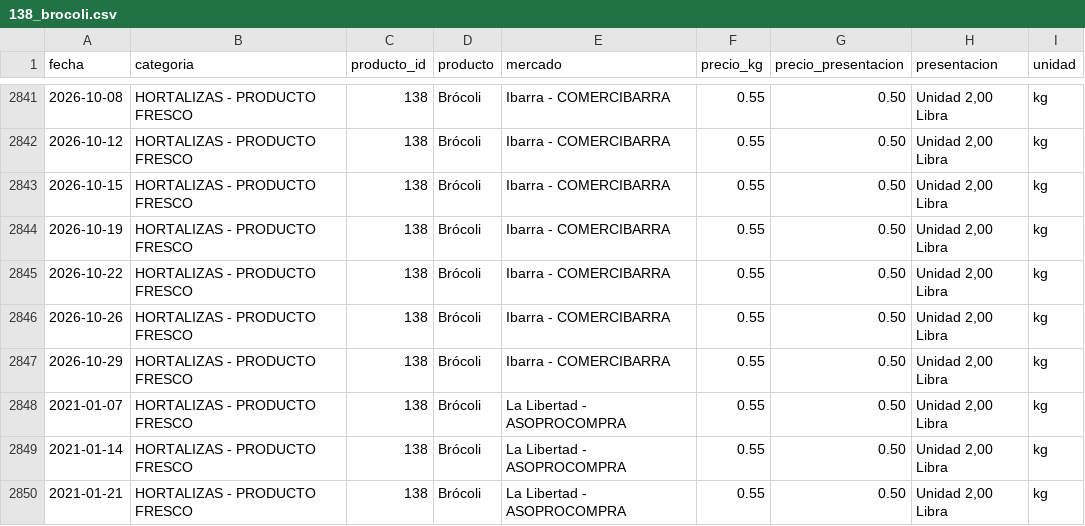
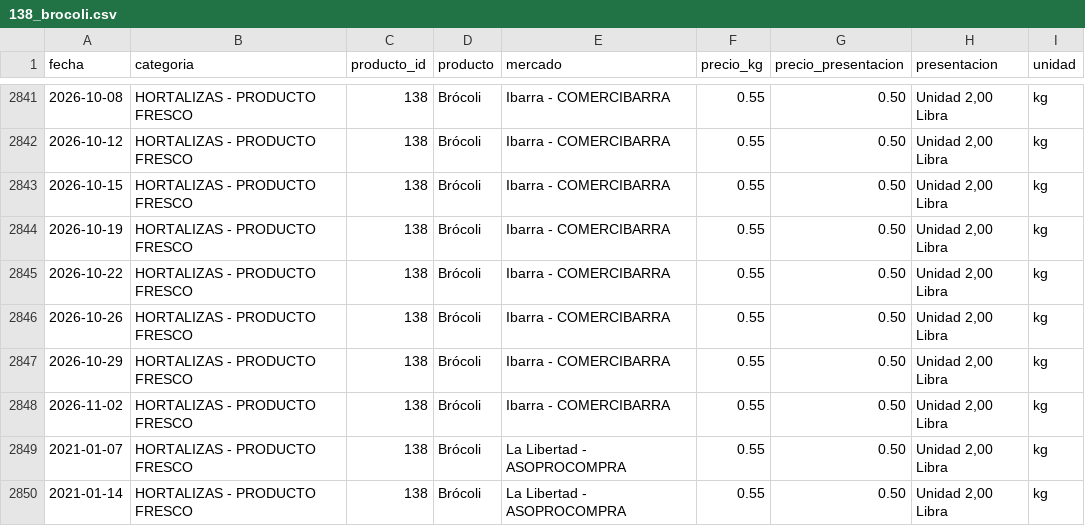
Before and after one commit to alexeperez/precios-agro-ecuador, a CSV file: datos/historico/productos/138_brocoli.csv, drawn as a sheet; only a part is shown, gaps mark what is left out; the shorter side is filled out with more unchanged rows.

```diff
--- a/datos/historico/productos/138_brocoli.csv
+++ b/datos/historico/productos/138_brocoli.csv
@@ -2847,2 +2847,3 @@
 2026-10-29,HORTALIZAS - PRODUCTO FRESCO,138,Brócoli,Ibarra - COMERCIBARRA,0.55,0.50,"Unidad 2,00 Libra",kg
+2026-11-02,HORTALIZAS - PRODUCTO FRESCO,138,Brócoli,Ibarra - COMERCIBARRA,0.55,0.50,"Unidad 2,00 Libra",kg
 2021-01-07,HORTALIZAS - PRODUCTO FRESCO,138,Brócoli,La Libertad - ASOPROCOMPRA,0.55,0.50,"Unidad 2,00 Libra",kg
```
Also changed, not shown: datos/historico/productos/130_tomate_rinon_de_invernadero.csv, datos/historico/productos/134_cebolla_colorada_nacional_seca.csv, 10 other files.
